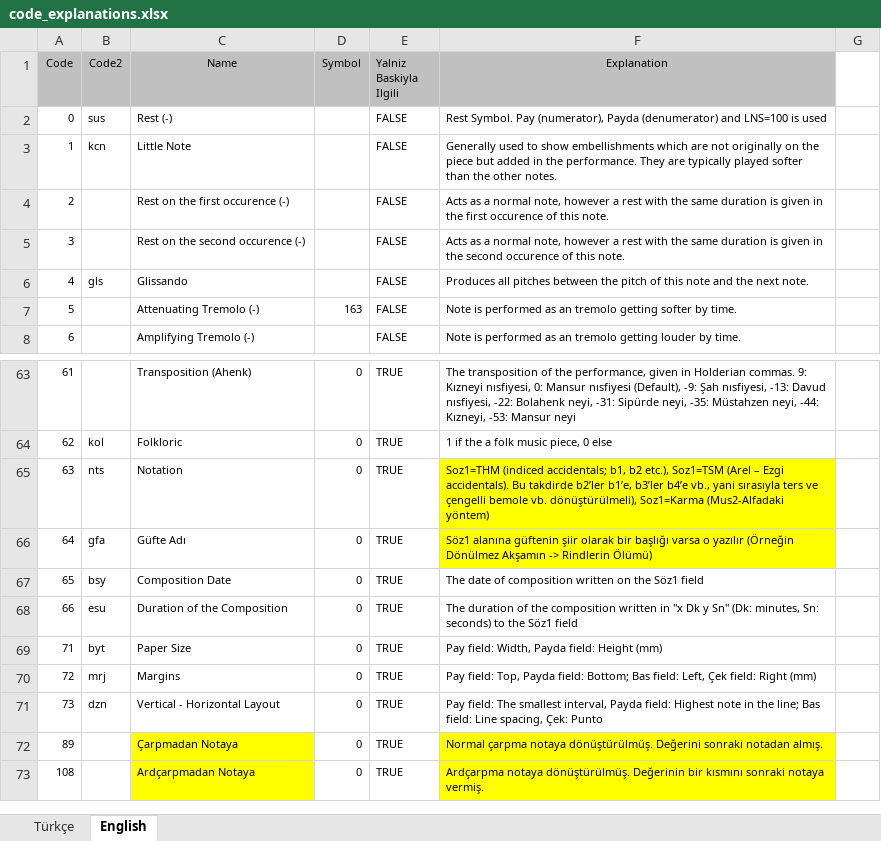
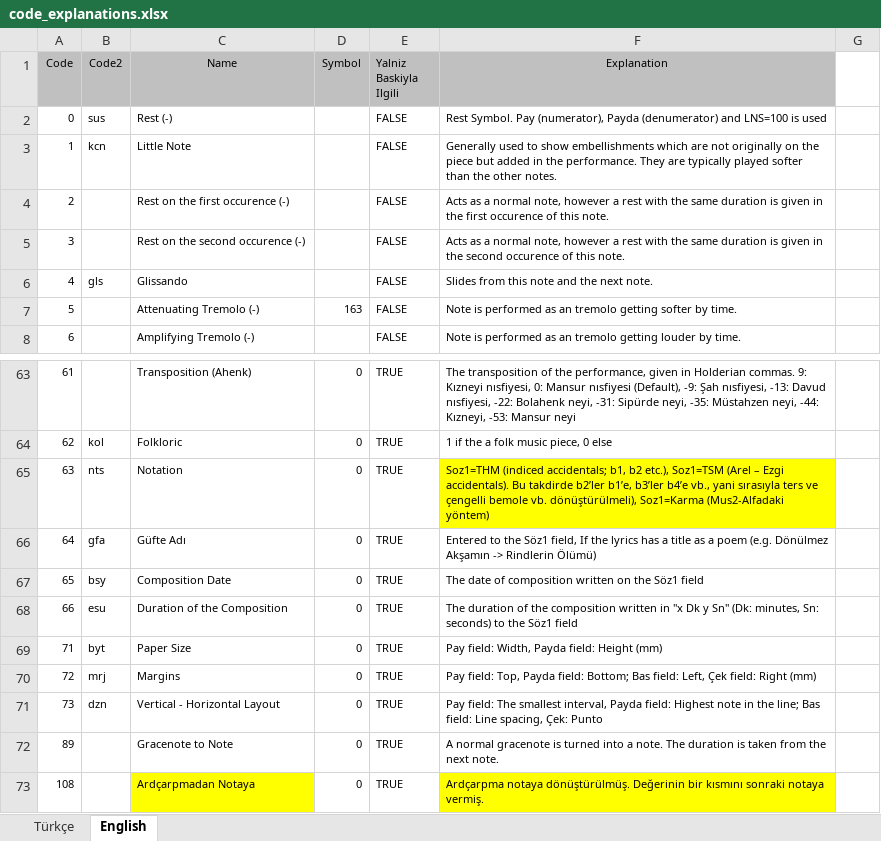
Before and after one commit to MTG/SymbTr, an Excel workbook: code_explanations.xlsx, sheet English, drawn as a sheet; only a part is shown, gaps mark what is left out; values as stored, in another font and other column widths than the file's, no borders; the diff covers the shown part only; the diff names each change by its address in the sheet, - before the commit and + after, or states it on an @@ line.

```diff
--- a/code_explanations.xlsx (sheet English)
+++ b/code_explanations.xlsx (sheet English)
-F6 (Explanation): Produces all pitches between the pitch of this note…
+F6 (Explanation): Slides from this note…
-F66 (Explanation): Söz1 alanına güftenin şiir olarak bir başlığı varsa o yazılır (Örneğin Dönülmez Akşamın…
+F66 (Explanation): Entered to the Söz1 field, If the lyrics has a title as a poem (e.g. Dönülmez Akşamın…
-F66 fill: #FFFF00
+F66 fill: none
-C72 (Name): Çarpmadan Notaya
+C72 (Name): Gracenote to Note
-C72 fill: #FFFF00
+C72 fill: none
-F72 (Explanation): Normal çarpma notaya dönüştürülmüş. Değerini sonraki notadan almış.
+F72 (Explanation): A normal gracenote is turned into a note. The duration is taken from the next note.
-F72 fill: #FFFF00
+F72 fill: none
```
Also changed, not shown: 12 edited cells and cell formats elsewhere in this sheet.
